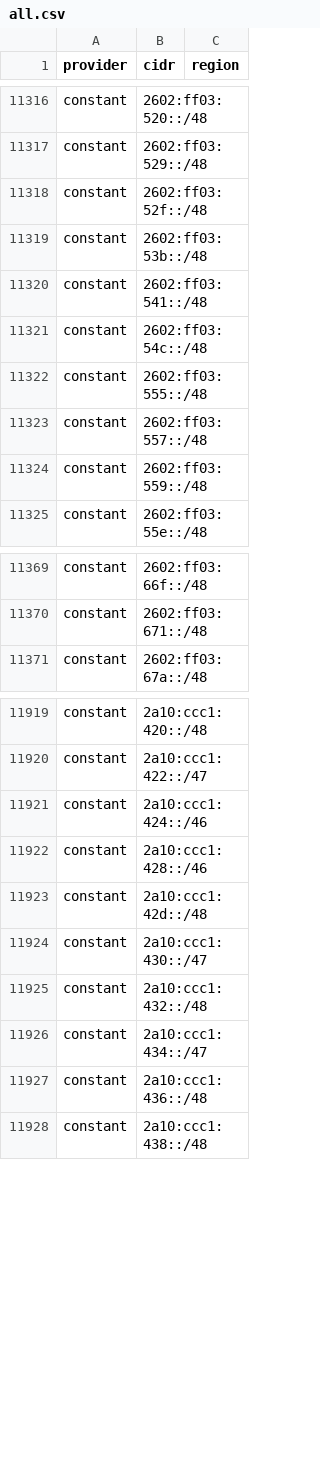
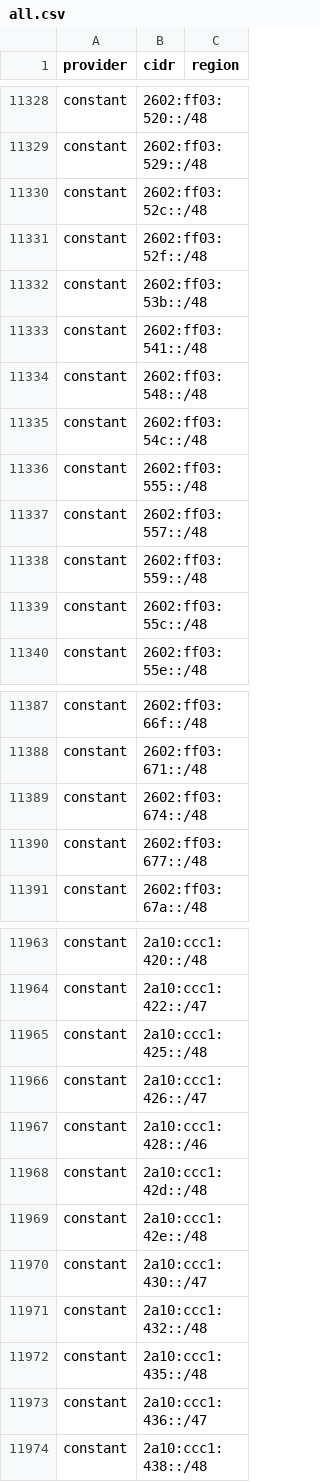
Before and after one commit to 123jjck/cdn-ip-ranges, a CSV file: all/all.csv, drawn as a sheet; only a part is shown, gaps mark what is left out; the diff covers the shown part only.

```diff
--- a/all/all.csv
+++ b/all/all.csv
@@ -11317,2 +11329,3 @@ constant,2602:ff03:520::/48,
 constant,2602:ff03:529::/48,
+constant,2602:ff03:52c::/48,
 constant,2602:ff03:52f::/48,
@@ -11320,2 +11333,3 @@ constant,2602:ff03:53b::/48,
 constant,2602:ff03:541::/48,
+constant,2602:ff03:548::/48,
 constant,2602:ff03:54c::/48,
@@ -11324,2 +11338,3 @@ constant,2602:ff03:557::/48,
 constant,2602:ff03:559::/48,
+constant,2602:ff03:55c::/48,
 constant,2602:ff03:55e::/48,
@@ -11370,2 +11388,4 @@ constant,2602:ff03:66f::/48,
 constant,2602:ff03:671::/48,
+constant,2602:ff03:674::/48,
+constant,2602:ff03:677::/48,
 constant,2602:ff03:67a::/48,
@@ -11920,9 +11964,11 @@ constant,2a10:ccc1:420::/48,
 constant,2a10:ccc1:422::/47,
-constant,2a10:ccc1:424::/46,
+constant,2a10:ccc1:425::/48,
+constant,2a10:ccc1:426::/47,
 constant,2a10:ccc1:428::/46,
 constant,2a10:ccc1:42d::/48,
+constant,2a10:ccc1:42e::/48,
 constant,2a10:ccc1:430::/47,
 constant,2a10:ccc1:432::/48,
-constant,2a10:ccc1:434::/47,
-constant,2a10:ccc1:436::/48,
+constant,2a10:ccc1:435::/48,
+constant,2a10:ccc1:436::/47,
 constant,2a10:ccc1:438::/48,
```
Also changed, not shown: 54 added rows, 11 removed rows and 17 edited cells elsewhere in this file, 58 other files.
